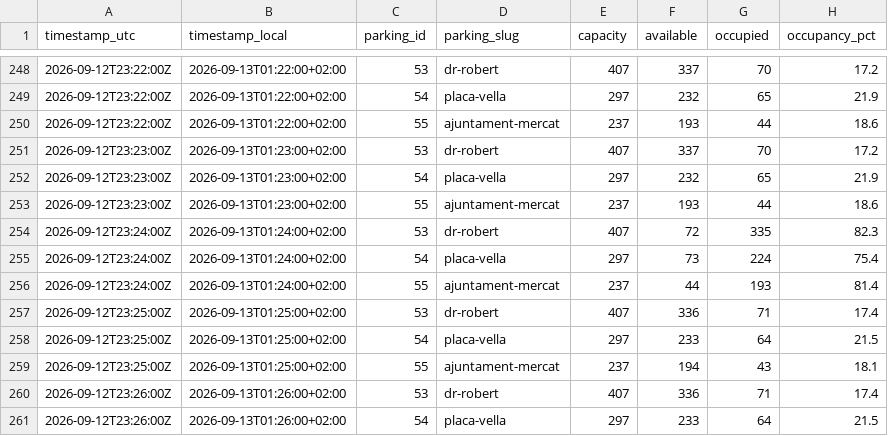
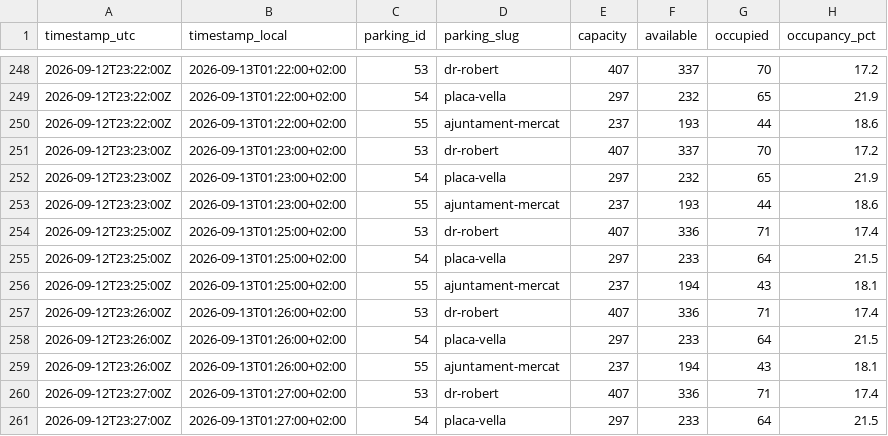
Before and after one commit to marcgallego/parking_terrassa, a CSV file: data/2026/2026-09-13.csv, drawn as a sheet; only a part is shown, gaps mark what is left out; the shorter side is filled out with more unchanged rows.

```diff
--- a/data/2026/2026-09-13.csv
+++ b/data/2026/2026-09-13.csv
@@ -253,5 +253,2 @@ timestamp_utc,timestamp_local,parking_id,parking_slug,capacity,available,occupie
 2026-09-12T23:23:00Z,2026-09-13T01:23:00+02:00,55,ajuntament-mercat,237,193,44,18.6
-2026-09-12T23:24:00Z,2026-09-13T01:24:00+02:00,53,dr-robert,407,72,335,82.3
-2026-09-12T23:24:00Z,2026-09-13T01:24:00+02:00,54,placa-vella,297,73,224,75.4
-2026-09-12T23:24:00Z,2026-09-13T01:24:00+02:00,55,ajuntament-mercat,237,44,193,81.4
 2026-09-12T23:25:00Z,2026-09-13T01:25:00+02:00,53,dr-robert,407,336,71,17.4
```
Also changed, not shown: 1 other file.
